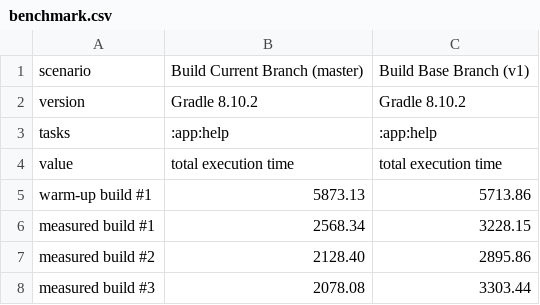
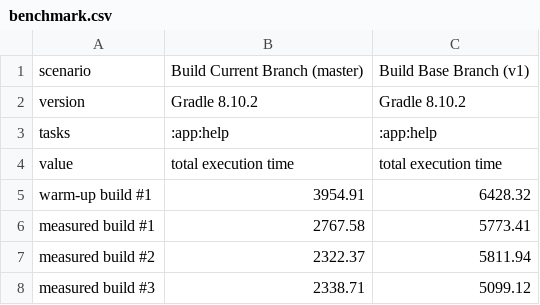
Before and after one commit to i30mb1/AD2, a CSV file: gradle/profiler/last-output/benchmark.csv, drawn as a sheet.

```diff
--- a/gradle/profiler/last-output/benchmark.csv
+++ b/gradle/profiler/last-output/benchmark.csv
@@ -4,5 +4,5 @@ tasks,:app:help,:app:help
 value,total execution time,total execution time
-warm-up build #1,5873.13,5713.86
-measured build #1,2568.34,3228.15
-measured build #2,2128.40,2895.86
-measured build #3,2078.08,3303.44
+warm-up build #1,3954.91,6428.32
+measured build #1,2767.58,5773.41
+measured build #2,2322.37,5811.94
+measured build #3,2338.71,5099.12
```
Also changed, not shown: 3 other files.
